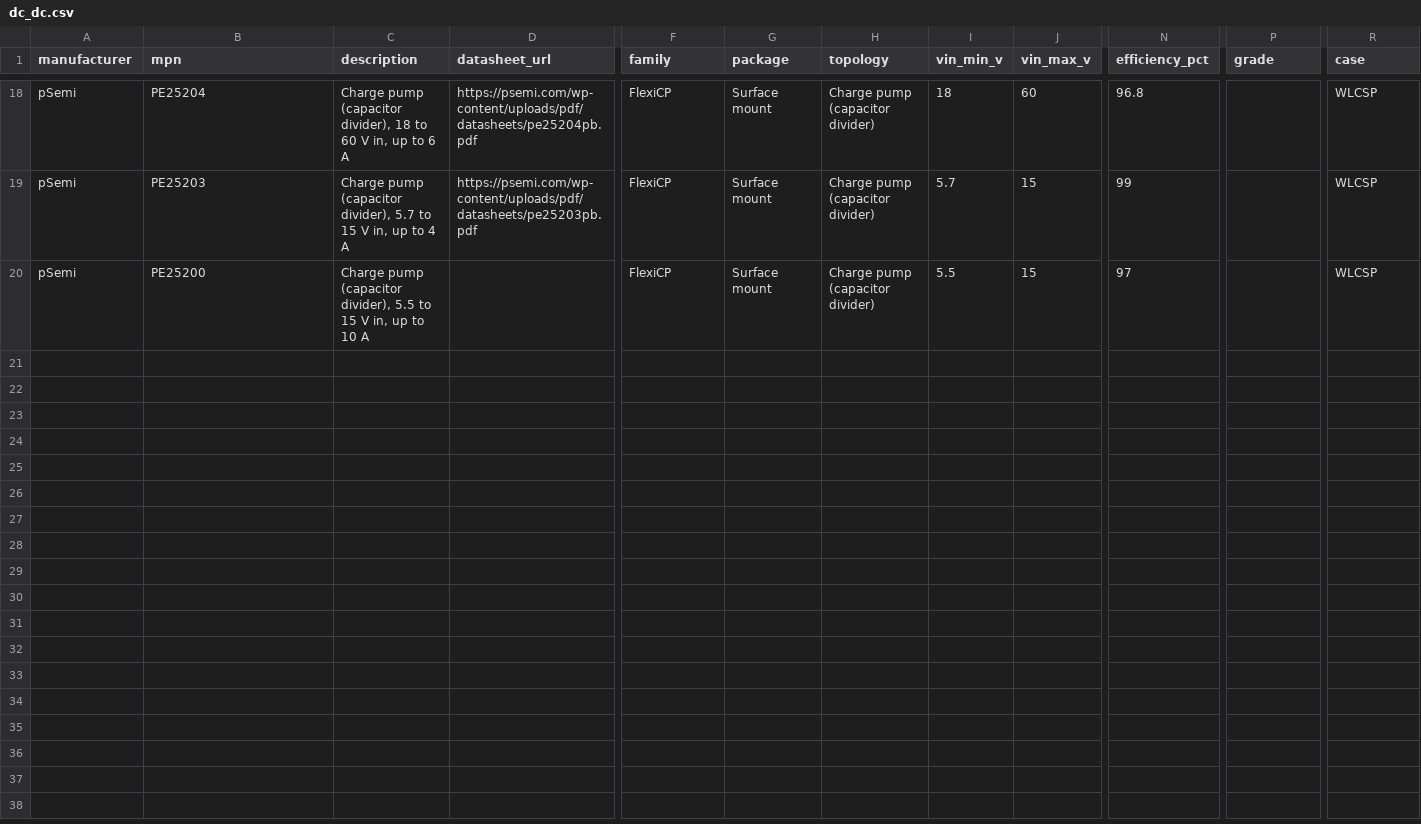
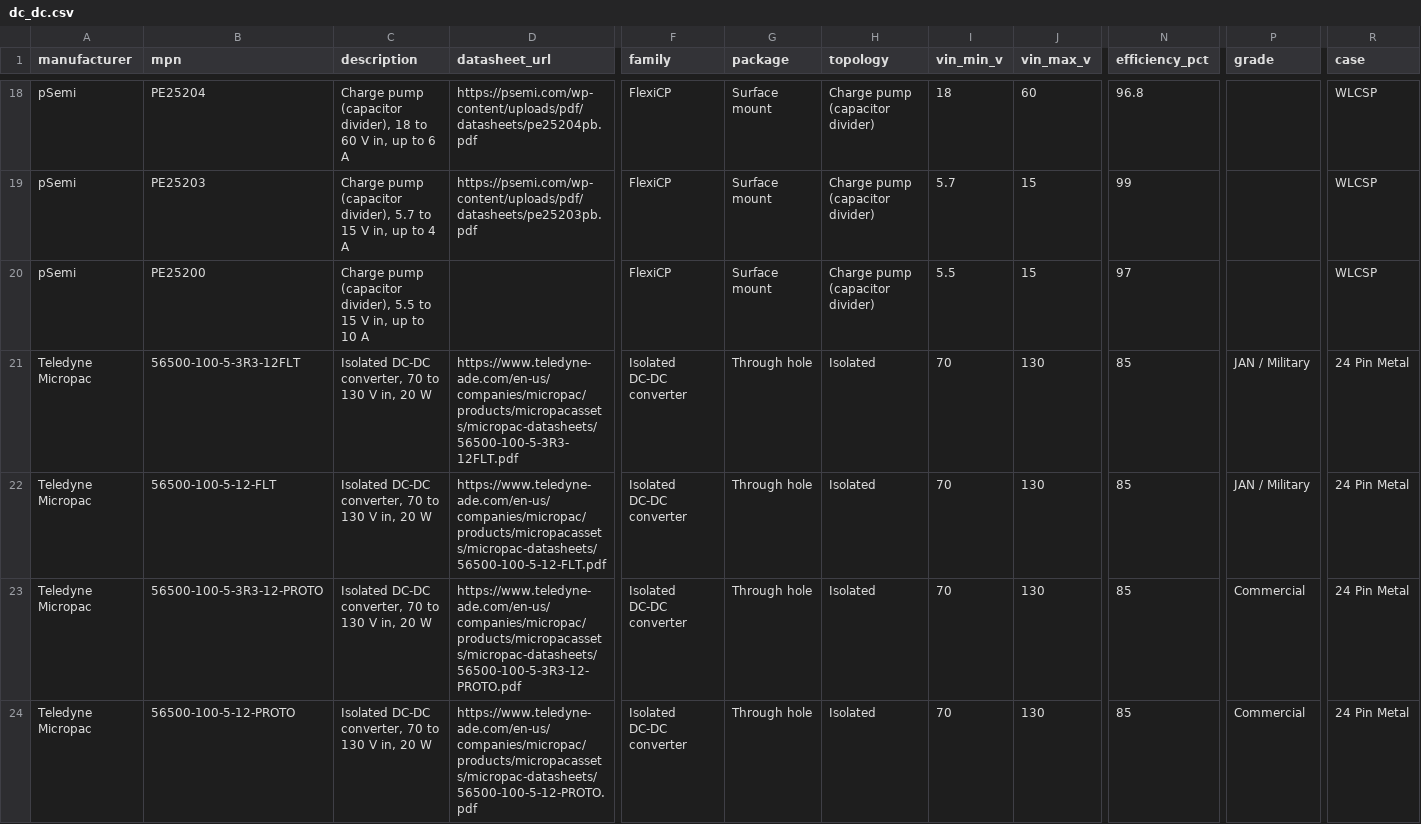
Before and after one commit to BlakeAllenMagic/REProduct, a CSV file: data/parts/dc_dc.csv, drawn as a sheet; only a part is shown, gaps mark what is left out; rows hold the shown columns only; the diff names each change by its address in the sheet, - before the commit and + after, or states it on an @@ line.

```diff
--- a/data/parts/dc_dc.csv
+++ b/data/parts/dc_dc.csv
+row 21: Teledyne Micropac | 56500-100-5-3R3-12FLT | Isolated DC-DC converter, 70 to 130 V in, 20 W | https://www.teledyne-ade.com/en-us/companies/micropac/products/micropacassets/micropac-datasheets/56500-100-5-3R3-12FLT.pdf | Isolated DC-DC converter | Through hole | Isolated | 70 | 130 | 85 | JAN / Military | 24 Pin Metal
+row 22: Teledyne Micropac | 56500-100-5-12-FLT | Isolated DC-DC converter, 70 to 130 V in, 20 W | https://www.teledyne-ade.com/en-us/companies/micropac/products/micropacassets/micropac-datasheets/56500-100-5-12-FLT.pdf | Isolated DC-DC converter | Through hole | Isolated | 70 | 130 | 85 | JAN / Military | 24 Pin Metal
+row 23: Teledyne Micropac | 56500-100-5-3R3-12-PROTO | Isolated DC-DC converter, 70 to 130 V in, 20 W | https://www.teledyne-ade.com/en-us/companies/micropac/products/micropacassets/micropac-datasheets/56500-100-5-3R3-12-PROTO.pdf | Isolated DC-DC converter | Through hole | Isolated | 70 | 130 | 85 | Commercial | 24 Pin Metal
+row 24: Teledyne Micropac | 56500-100-5-12-PROTO | Isolated DC-DC converter, 70 to 130 V in, 20 W | https://www.teledyne-ade.com/en-us/companies/micropac/products/micropacassets/micropac-datasheets/56500-100-5-12-PROTO.pdf | Isolated DC-DC converter | Through hole | Isolated | 70 | 130 | 85 | Commercial | 24 Pin Metal
```
Also changed, not shown: 16 other files.
